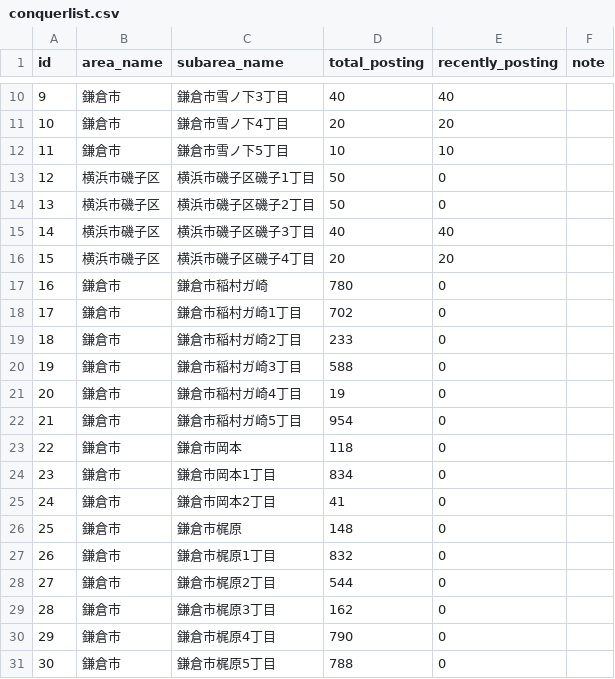
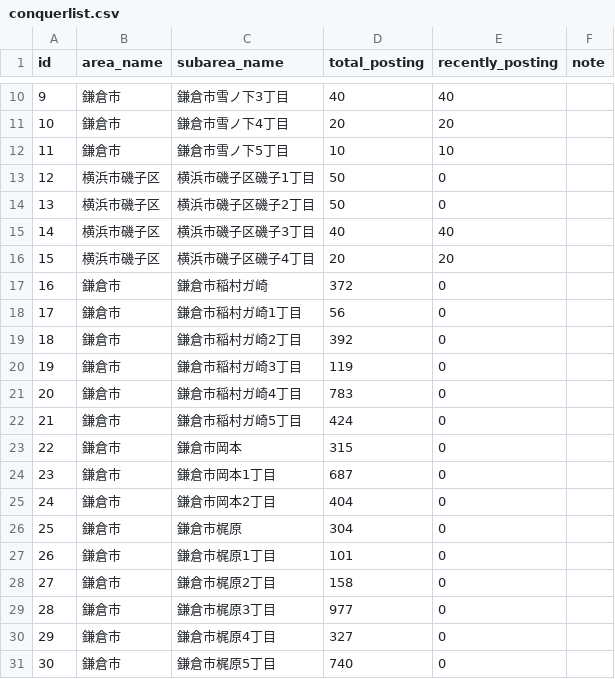
Before and after one commit to toranekoland/poster-map, a CSV file: public/data/conquerlist.csv, drawn as a sheet; only a part is shown, gaps mark what is left out.

```diff
--- a/public/data/conquerlist.csv
+++ b/public/data/conquerlist.csv
@@ -16,16 +16,16 @@ id,area_name,subarea_name,total_posting,recently_posting,note
 15,横浜市磯子区,横浜市磯子区磯子4丁目,20,20,
-16,鎌倉市,鎌倉市稲村ガ崎,780,0,
-17,鎌倉市,鎌倉市稲村ガ崎1丁目,702,0,
-18,鎌倉市,鎌倉市稲村ガ崎2丁目,233,0,
-19,鎌倉市,鎌倉市稲村ガ崎3丁目,588,0,
-20,鎌倉市,鎌倉市稲村ガ崎4丁目,19,0,
-21,鎌倉市,鎌倉市稲村ガ崎5丁目,954,0,
-22,鎌倉市,鎌倉市岡本,118,0,
-23,鎌倉市,鎌倉市岡本1丁目,834,0,
-24,鎌倉市,鎌倉市岡本2丁目,41,0,
-25,鎌倉市,鎌倉市梶原,148,0,
-26,鎌倉市,鎌倉市梶原1丁目,832,0,
-27,鎌倉市,鎌倉市梶原2丁目,544,0,
-28,鎌倉市,鎌倉市梶原3丁目,162,0,
-29,鎌倉市,鎌倉市梶原4丁目,790,0,
-30,鎌倉市,鎌倉市梶原5丁目,788,0,
+16,鎌倉市,鎌倉市稲村ガ崎,372,0,
+17,鎌倉市,鎌倉市稲村ガ崎1丁目,56,0,
+18,鎌倉市,鎌倉市稲村ガ崎2丁目,392,0,
+19,鎌倉市,鎌倉市稲村ガ崎3丁目,119,0,
+20,鎌倉市,鎌倉市稲村ガ崎4丁目,783,0,
+21,鎌倉市,鎌倉市稲村ガ崎5丁目,424,0,
+22,鎌倉市,鎌倉市岡本,315,0,
+23,鎌倉市,鎌倉市岡本1丁目,687,0,
+24,鎌倉市,鎌倉市岡本2丁目,404,0,
+25,鎌倉市,鎌倉市梶原,304,0,
+26,鎌倉市,鎌倉市梶原1丁目,101,0,
+27,鎌倉市,鎌倉市梶原2丁目,158,0,
+28,鎌倉市,鎌倉市梶原3丁目,977,0,
+29,鎌倉市,鎌倉市梶原4丁目,327,0,
+30,鎌倉市,鎌倉市梶原5丁目,740,0,
```
Also changed, not shown: dataset/kanagawa/hiratsuka.csv, dataset/kanagawa/odawara.csv, 3 other files.
